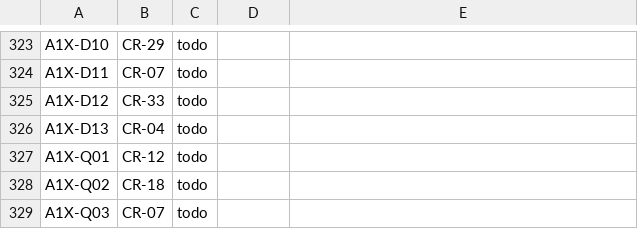
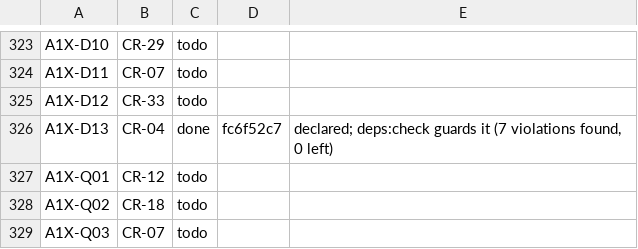
Before and after one commit to andylelli/cml_01, a TSV file: documentation/code-review/tools/ledger-state.tsv, drawn as a sheet; only a part is shown, gaps mark what is left out.

```diff
--- a/documentation/code-review/tools/ledger-state.tsv
+++ b/documentation/code-review/tools/ledger-state.tsv
@@ -325,3 +325,3 @@ A1X-D11	CR-07	todo
 A1X-D12	CR-33	todo		
-A1X-D13	CR-04	todo		
+A1X-D13	CR-04	done	fc6f52c7	declared; deps:check guards it (7 violations found, 0 left)
 A1X-Q01	CR-12	todo		
```
Also changed, not shown: 2 other files.
